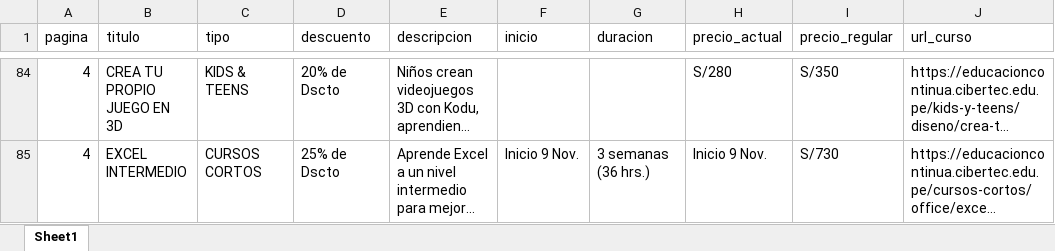
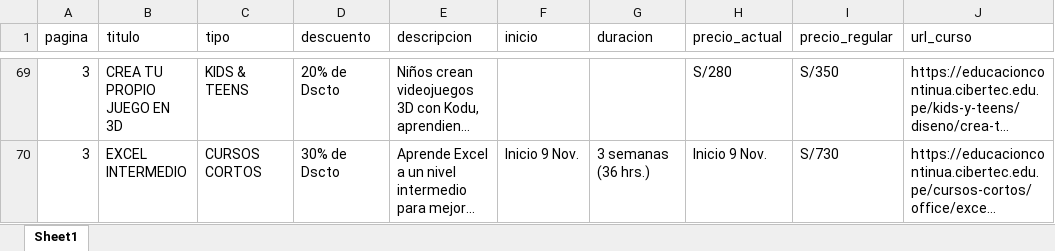
Before and after one commit to DiegoLara36/CEEbireport, an Excel workbook: Data_temporal/catalogo_cibertec.xlsx, sheet Sheet1, drawn as a sheet; only a part is shown, gaps mark what is left out; long unchanged cells end in …; values as stored, in another font and other column widths than the file's, no borders; addresses are those after the commit; the diff covers the shown part only; the diff names each change by its address in the sheet, - before the commit and + after, or states it on an @@ line.

```diff
--- a/Data_temporal/catalogo_cibertec.xlsx (sheet Sheet1)
+++ b/Data_temporal/catalogo_cibertec.xlsx (sheet Sheet1)
-A69:A70 (pagina): 4
+A69:A70 (pagina): 3
-D70 (descuento): 25% de Dscto
+D70 (descuento): 30% de Dscto
```
Also changed, not shown: 15 removed rows and 87 edited cells elsewhere in this sheet, 8 other files.
